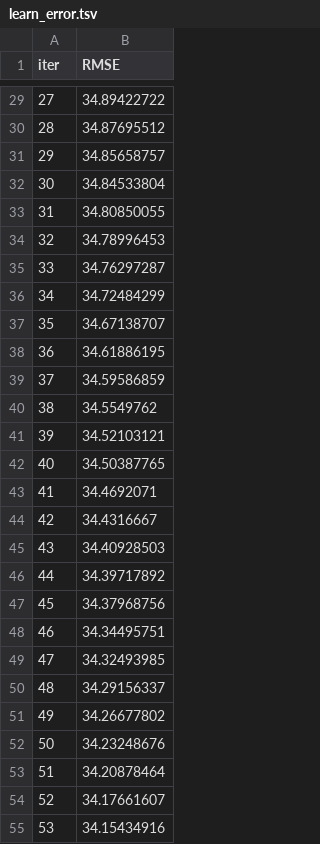
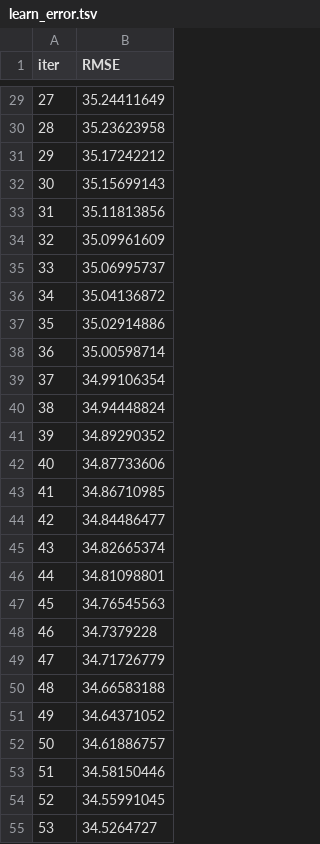
Before and after one commit to NancyPatel11/Data-Mining-Course-Project-3, a TSV file: code_files/catboost_info/learn_error.tsv, drawn as a sheet; only a part is shown, gaps mark what is left out; the diff covers the shown part only.

```diff
--- a/code_files/catboost_info/learn_error.tsv
+++ b/code_files/catboost_info/learn_error.tsv
@@ -29,27 +29,27 @@ iter	RMSE
-27	34.89422722
-28	34.87695512
-29	34.85658757
-30	34.84533804
-31	34.80850055
-32	34.78996453
-33	34.76297287
-34	34.72484299
-35	34.67138707
-36	34.61886195
-37	34.59586859
-38	34.5549762
-39	34.52103121
-40	34.50387765
-41	34.4692071
-42	34.4316667
-43	34.40928503
-44	34.39717892
-45	34.37968756
-46	34.34495751
-47	34.32493985
-48	34.29156337
-49	34.26677802
-50	34.23248676
-51	34.20878464
-52	34.17661607
-53	34.15434916
+27	35.24411649
+28	35.23623958
+29	35.17242212
+30	35.15699143
+31	35.11813856
+32	35.09961609
+33	35.06995737
+34	35.04136872
+35	35.02914886
+36	35.00598714
+37	34.99106354
+38	34.94448824
+39	34.89290352
+40	34.87733606
+41	34.86710985
+42	34.84486477
+43	34.82665374
+44	34.81098801
+45	34.76545563
+46	34.7379228
+47	34.71726779
+48	34.66583188
+49	34.64371052
+50	34.61886757
+51	34.58150446
+52	34.55991045
+53	34.5264727
```
Also changed, not shown: 73 edited cells elsewhere in this file, code_files/catboost_info/time_left.tsv, 4 other files.
